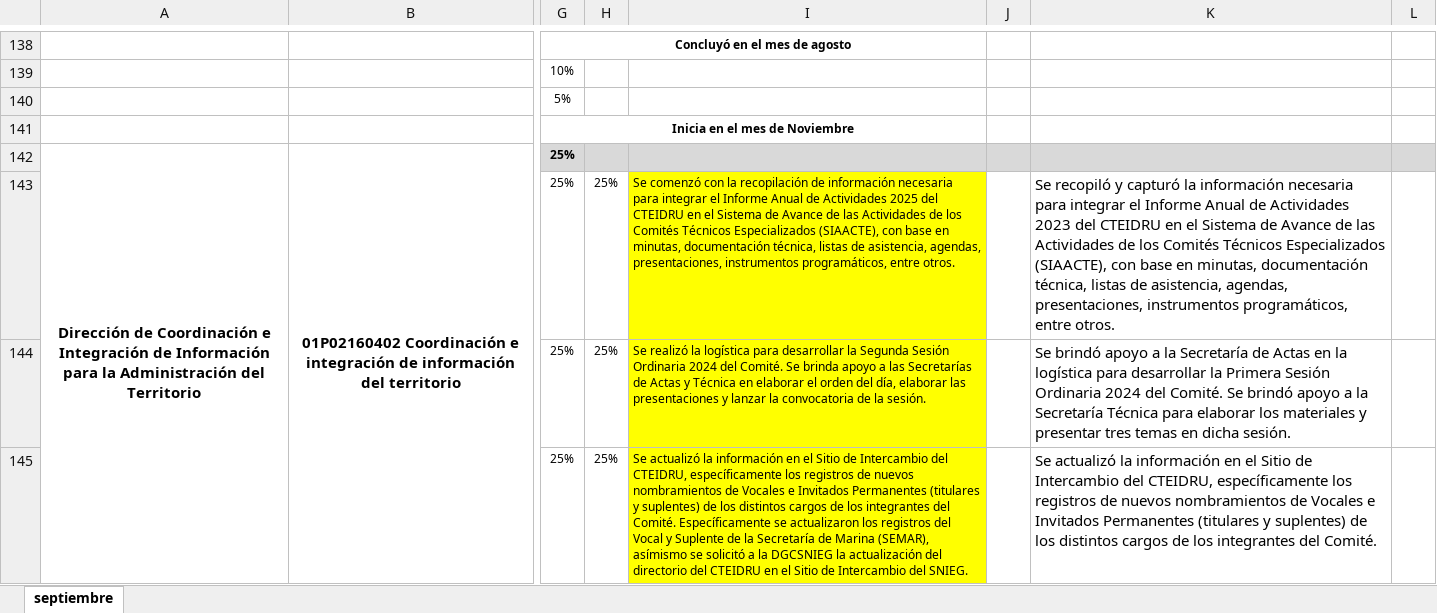
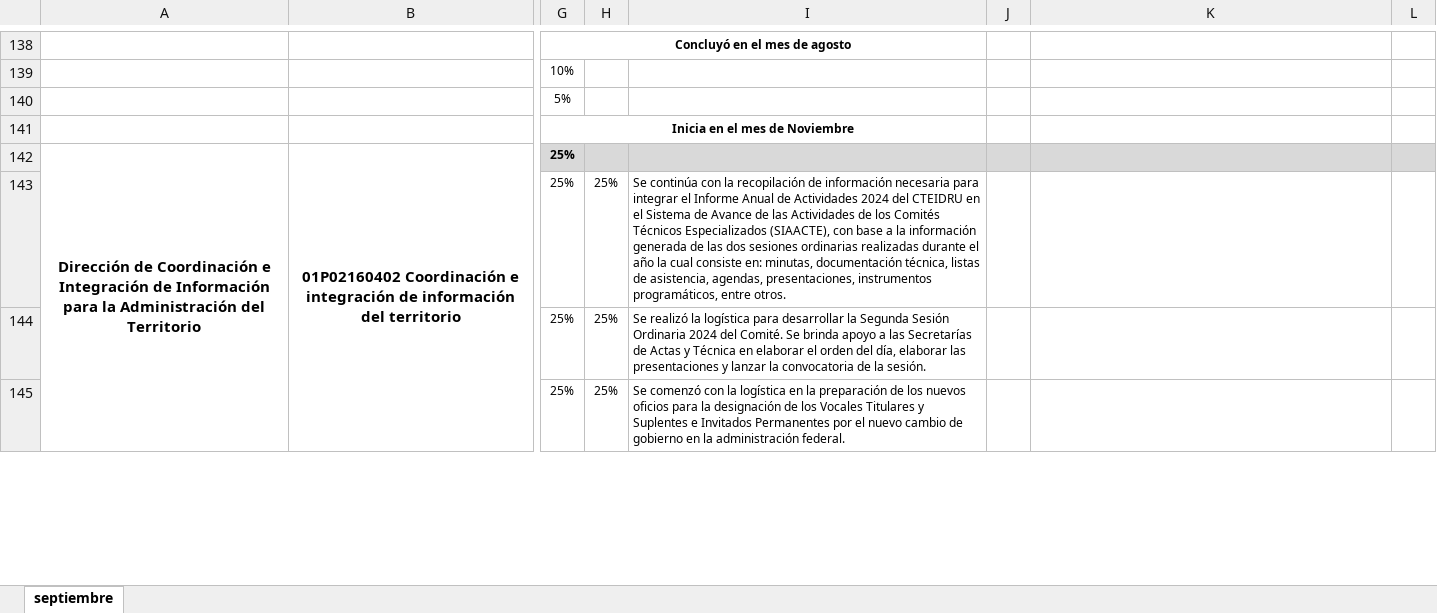
Before and after one commit to jlmuorizaga/01_InformeMensual_2024, an Excel workbook: 09_Sep/DGAIGAT_Septiembre_DPCIIT.xlsx, sheet septiembre, drawn as a sheet; only a part is shown, gaps mark what is left out; values as stored, in another font and other column widths than the file's, no borders; charts and pictures and conditional formats not drawn; the diff covers the shown part only; the diff names each change by its address in the sheet, - before the commit and + after, or states it on an @@ line.

Commit message:
Update Sep 2024

```diff
--- a/09_Sep/DGAIGAT_Septiembre_DPCIIT.xlsx (sheet septiembre)
+++ b/09_Sep/DGAIGAT_Septiembre_DPCIIT.xlsx (sheet septiembre)
-I143: Se comenzó con la recopilación de información necesaria para integrar el Informe Anual de Actividades 2025 del CTEIDRU en el Sistema de Avance de las Actividades de los Comités Técnicos Especializados (SIAACTE), con base en minutas, documentación…
+I143: Se continúa con la recopilación de información necesaria para integrar el Informe Anual de Actividades 2024 del CTEIDRU en el Sistema de Avance de las Actividades de los Comités Técnicos Especializados (SIAACTE), con base a la información generada de las dos sesiones ordinarias realizadas durante el año la cual consiste en: minutas, documentación…
-I143:I145 fill: #FFFF00
+I143:I145 fill: none
-K143: Se recopiló y capturó la información necesaria para integrar el Informe Anual de Actividades 2023 del CTEIDRU en el Sistema de Avance de las Actividades de los Comités Técnicos Especializados (SIAACTE), con base en minutas, documentación técnica, listas de asistencia, agendas, presentaciones, instrumentos programáticos, entre otros.
+K143: (empty)
-K144: Se brindó apoyo a la Secretaría de Actas en la logística para desarrollar la Primera Sesión Ordinaria 2024 del Comité. Se brindó apoyo a la Secretaría Técnica para elaborar los materiales y presentar tres temas en dicha sesión.
+K144: (empty)
-I145: Se actualizó la información en el Sitio de Intercambio del CTEIDRU, específicamente los registros de nuevos nombramientos de Vocales e Invitados Permanentes (titulares y suplentes) de los distintos cargos de los integrantes del Comité. Específicamente se actualizaron los registros del Vocal y Suplente de la Secretaría de Marina (SEMAR), asímismo se solicitó a la DGCSNIEG la actualización del directorio del CTEIDRU en el Sitio de Intercambio del SNIEG.
+I145: Se comenzó con la logística en la preparación de los nuevos oficios para la designación de los Vocales Titulares y Suplentes e Invitados Permanentes por el nuevo cambio de gobierno en la administración federal.
-K145: Se actualizó la información en el Sitio de Intercambio del CTEIDRU, específicamente los registros de nuevos nombramientos de Vocales e Invitados Permanentes (titulares y suplentes) de los distintos cargos de los integrantes del Comité.
+K145: (empty)
```
Also changed, not shown: 1 edited cell and cell formats elsewhere in this sheet.
